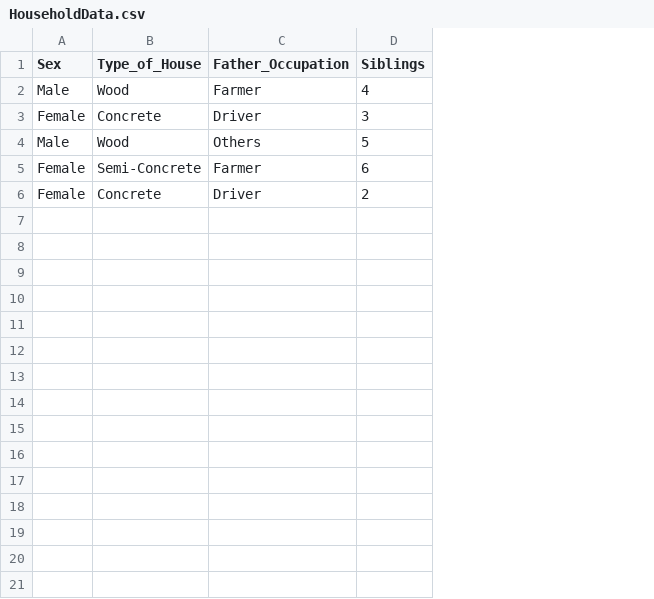
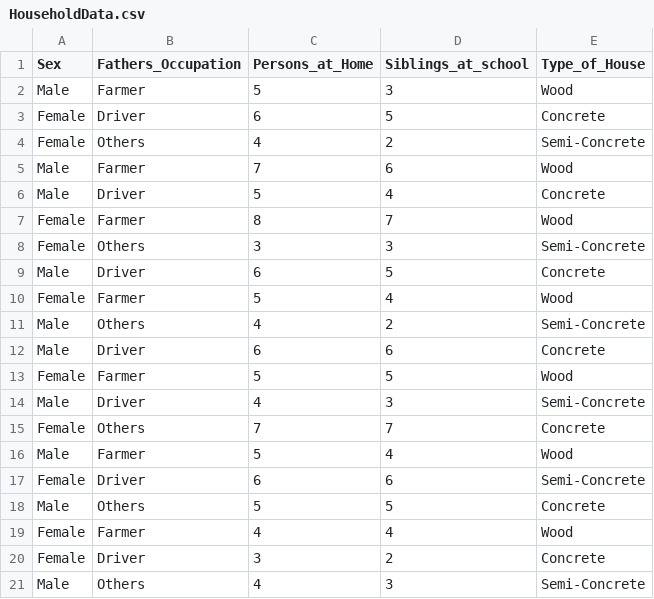
Before and after one commit to johnrickestoce-create/CS101_ESTOCE, a CSV file: RWorksheets#3/HouseholdData.csv, drawn as a sheet; removed rows and columns are numbered as before the commit, all else as after; the diff names each change by its address in the sheet, - before the commit and + after, or states it on an @@ line.

```diff
--- a/RWorksheets#3/HouseholdData.csv
+++ b/RWorksheets#3/HouseholdData.csv
+column B (Fathers_Occupation), rows 2-3: Farmer | Driver; rows 16-17: Farmer | Driver; row 20: Driver
+column C (Persons_at_Home), rows 2-3: 5 | 6; rows 16-17: 5 | 6; row 20: 3
+column D (Siblings_at_school), rows 2-3: 3 | 5; rows 16-17: 4 | 6; row 20: 2
-column C (Father_Occupation), rows 2-6: Farmer | Driver | Others | Farmer | Driver
-column D (Siblings), rows 2-6: 4 | 3 | 5 | 6 | 2
+row 4: Female | Others | 4 | 2 | Semi-Concrete
+row 5: Male | Farmer | 7 | 6 | Wood
+row 6: Male | Driver | 5 | 4 | Concrete
+row 7: Female | Farmer | 8 | 7 | Wood
+row 8: Female | Others | 3 | 3 | Semi-Concrete
+row 9: Male | Driver | 6 | 5 | Concrete
+row 10: Female | Farmer | 5 | 4 | Wood
+row 11: Male | Others | 4 | 2 | Semi-Concrete
+row 12: Male | Driver | 6 | 6 | Concrete
+row 13: Female | Farmer | 5 | 5 | Wood
+row 14: Male | Driver | 4 | 3 | Semi-Concrete
+row 15: Female | Others | 7 | 7 | Concrete
+row 18: Male | Others | 5 | 5 | Concrete
+row 19: Female | Farmer | 4 | 4 | Wood
+row 21: Male | Others | 4 | 3 | Semi-Concrete
```
Also changed, not shown: 2 other files.
